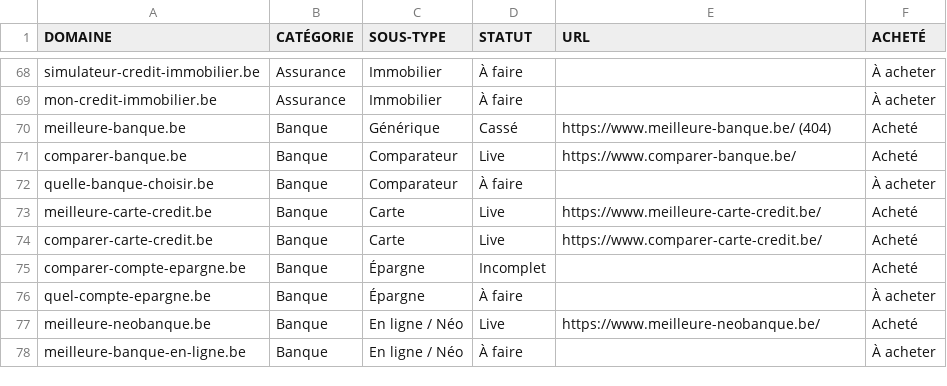
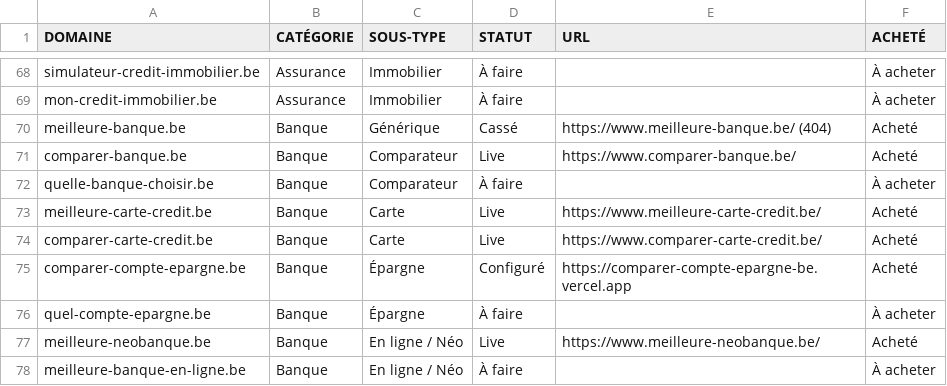
Before and after one commit to emd-project/emd-methodo, a CSV file: pipeline/sites.csv, drawn as a sheet; only a part is shown, gaps mark what is left out.

Commit message:
chore(pipeline): comparer-compte-epargne.be Incomplet → Configuré + URL Vercel (colonne ACHETÉ inchangée)

```diff
--- a/pipeline/sites.csv
+++ b/pipeline/sites.csv
@@ -74,3 +74,3 @@ meilleure-carte-credit.be,Banque,Carte,Live,https://www.meilleure-carte-credit.b
 comparer-carte-credit.be,Banque,Carte,Live,https://www.comparer-carte-credit.be/,Acheté
-comparer-compte-epargne.be,Banque,Épargne,Incomplet,,Acheté
+comparer-compte-epargne.be,Banque,Épargne,Configuré,https://comparer-compte-epargne-be.vercel.app,Acheté
 quel-compte-epargne.be,Banque,Épargne,À faire,,À acheter
```
